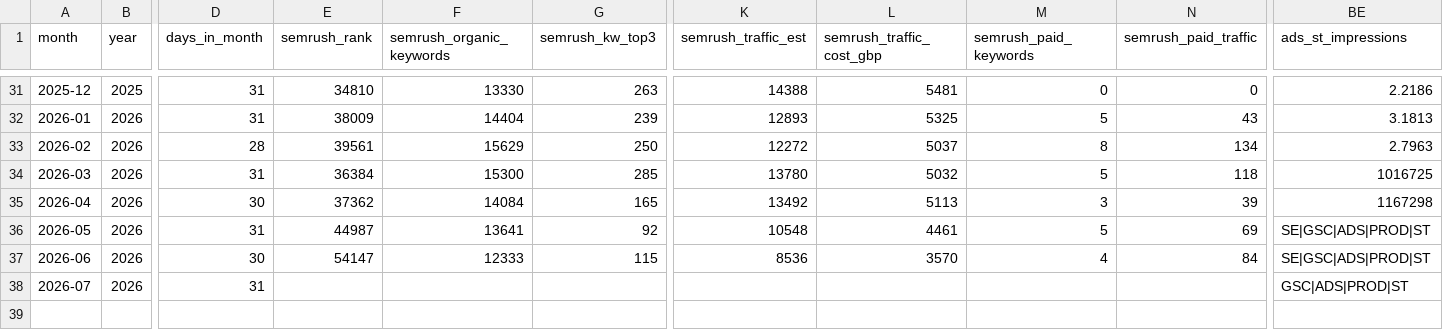
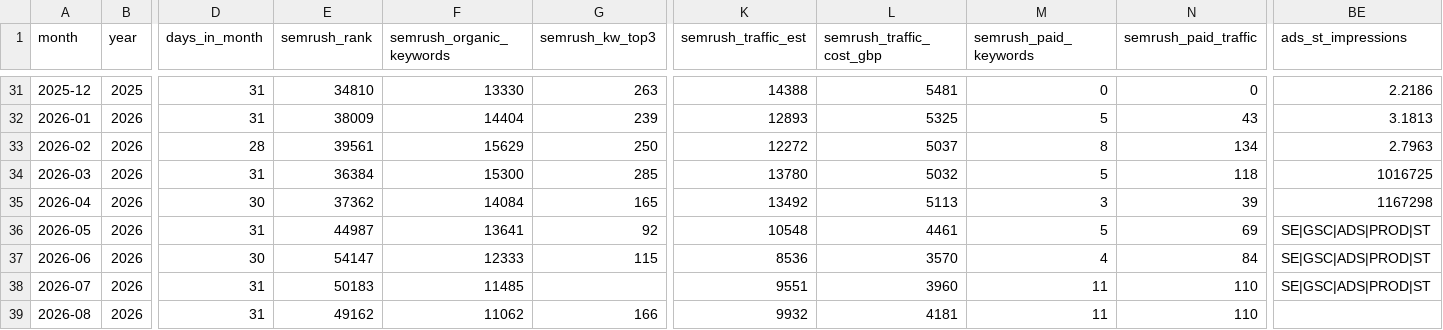
Before and after one commit to piranavakanandigitweblanka-lgtm/piranav_aios, a CSV file: Staff-requirements-02/data/seo-master-dataset.csv, drawn as a sheet; only a part is shown, gaps mark what is left out; rows hold the shown columns only; the diff names each change by its address in the sheet, - before the commit and + after, or states it on an @@ line.

```diff
--- a/Staff-requirements-02/data/seo-master-dataset.csv
+++ b/Staff-requirements-02/data/seo-master-dataset.csv
-E38 (semrush_rank): (empty)
+E38 (semrush_rank): 50183
-F38 (semrush_organic_keywords): (empty)
+F38 (semrush_organic_keywords): 11485
-K38 (semrush_traffic_est): (empty)
+K38 (semrush_traffic_est): 9551
-L38 (semrush_traffic_cost_gbp): (empty)
+L38 (semrush_traffic_cost_gbp): 3960
-M38 (semrush_paid_keywords): (empty)
+M38 (semrush_paid_keywords): 11
-N38 (semrush_paid_traffic): (empty)
+N38 (semrush_paid_traffic): 110
-BE38 (ads_st_impressions): GSC|ADS|PROD|ST
+BE38 (ads_st_impressions): SE|GSC|ADS|PROD|ST
+row 39: 2026-08 | 2026 | 31 | 49162 | 11062 | 166 | 9932 | 4181 | 11 | 110
```
Also changed, not shown: 1 other file.
